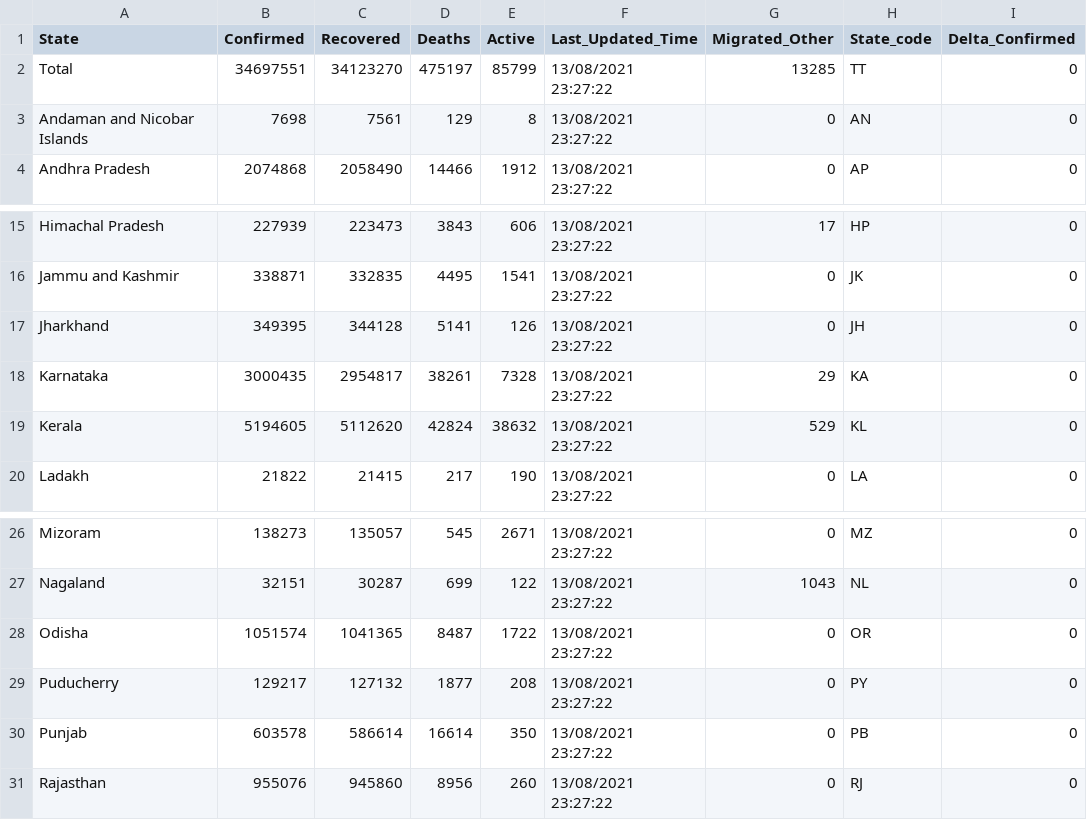
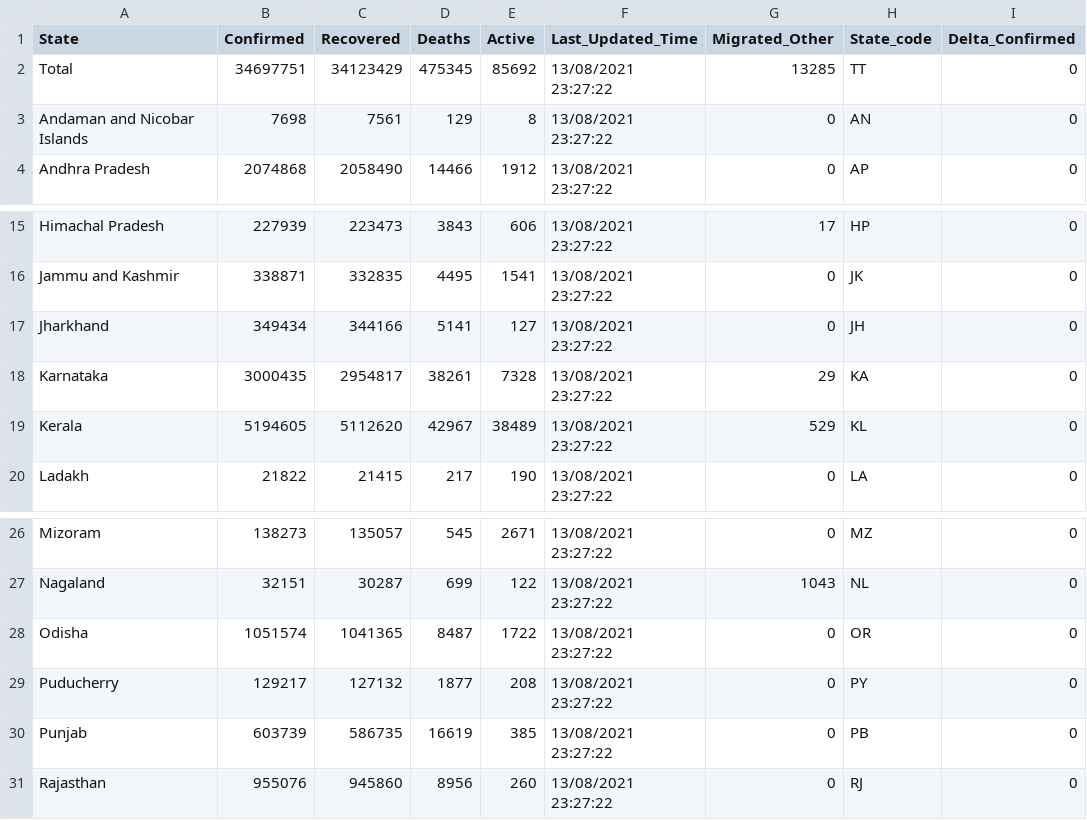
Before and after one commit to keshavashiya/covid19bharat_data, a CSV file: csv/latest/state_wise.csv, drawn as a sheet; only a part is shown, gaps mark what is left out; the diff names each change by its address in the sheet, - before the commit and + after, or states it on an @@ line.

```diff
--- a/csv/latest/state_wise.csv
+++ b/csv/latest/state_wise.csv
-B2 (Confirmed): 34697551
+B2 (Confirmed): 34697751
-C2 (Recovered): 34123270
+C2 (Recovered): 34123429
-D2 (Deaths): 475197
+D2 (Deaths): 475345
-E2 (Active): 85799
+E2 (Active): 85692
-B17 (Confirmed): 349395
+B17 (Confirmed): 349434
-C17 (Recovered): 344128
+C17 (Recovered): 344166
-E17 (Active): 126
+E17 (Active): 127
-D19 (Deaths): 42824
+D19 (Deaths): 42967
-E19 (Active): 38632
+E19 (Active): 38489
-B30 (Confirmed): 603578
+B30 (Confirmed): 603739
-C30 (Recovered): 586614
+C30 (Recovered): 586735
-D30 (Deaths): 16614
+D30 (Deaths): 16619
-E30 (Active): 350
+E30 (Active): 385
```
Also changed, not shown: csv/latest/district_wise.csv, 22 other files.
